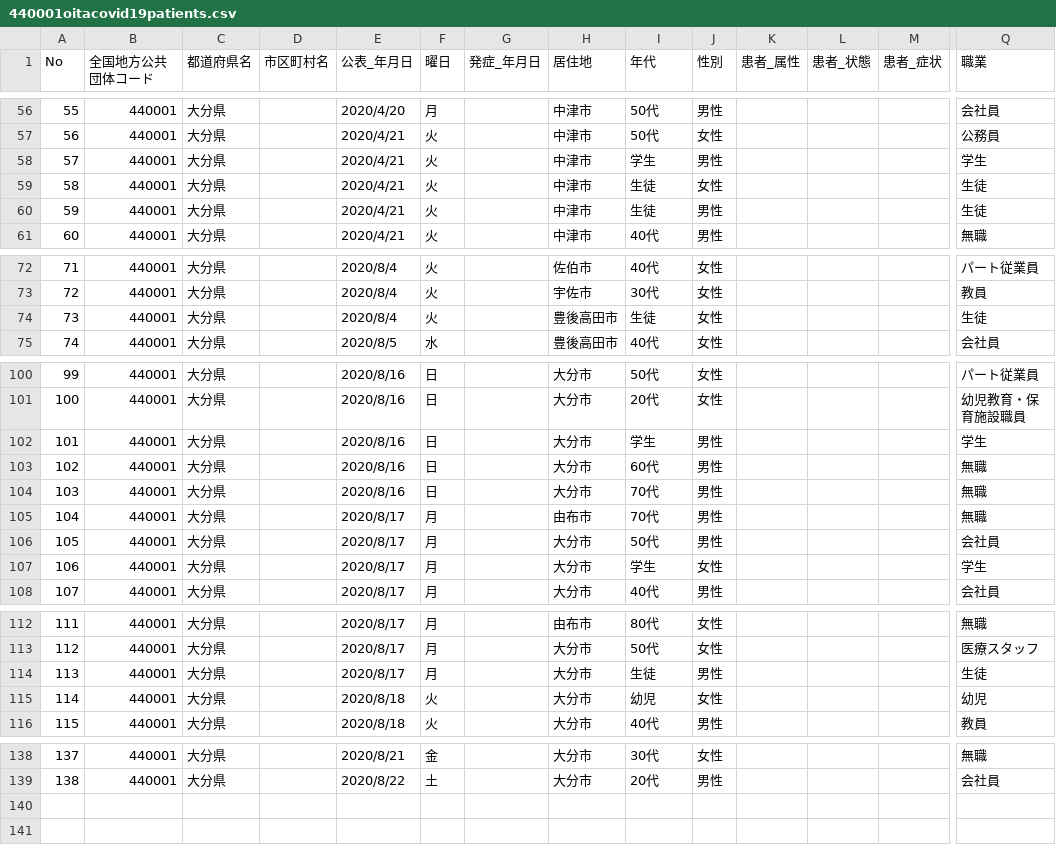
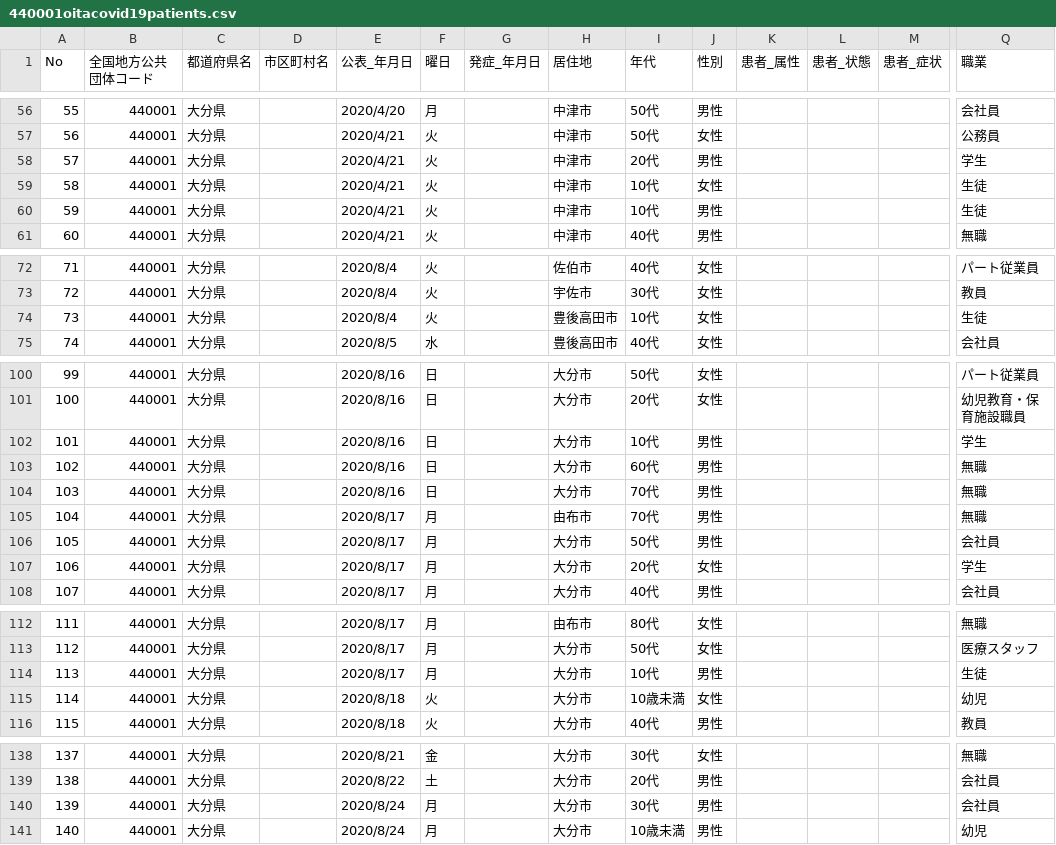
Before and after one commit to covid19-oita/data, a CSV file: csv/440001oitacovid19patients.csv, drawn as a sheet; only a part is shown, gaps mark what is left out; rows hold the shown columns only; the diff names each change by its address in the sheet, - before the commit and + after, or states it on an @@ line.

```diff
--- a/csv/440001oitacovid19patients.csv
+++ b/csv/440001oitacovid19patients.csv
-I58 (年代): 学生
+I58 (年代): 20代
-I59:I60 (年代): 生徒
+I59:I60 (年代): 10代
-I74 (年代): 生徒
+I74 (年代): 10代
-I102 (年代): 学生
+I102 (年代): 10代
-I107 (年代): 学生
+I107 (年代): 20代
-I114 (年代): 生徒
+I114 (年代): 10代
-I115 (年代): 幼児
+I115 (年代): 10歳未満
+row 140: 139 | 440001 | 大分県 |  | 2020/8/24 | 月 |  | 大分市 | 30代 | 男性 |  |  |  | 会社員
+row 141: 140 | 440001 | 大分県 |  | 2020/8/24 | 月 |  | 大分市 | 10歳未満 | 男性 |  |  |  | 幼児
```
Also changed, not shown: csv/440001oitacovid19datasummary.csv, 2 other files.
